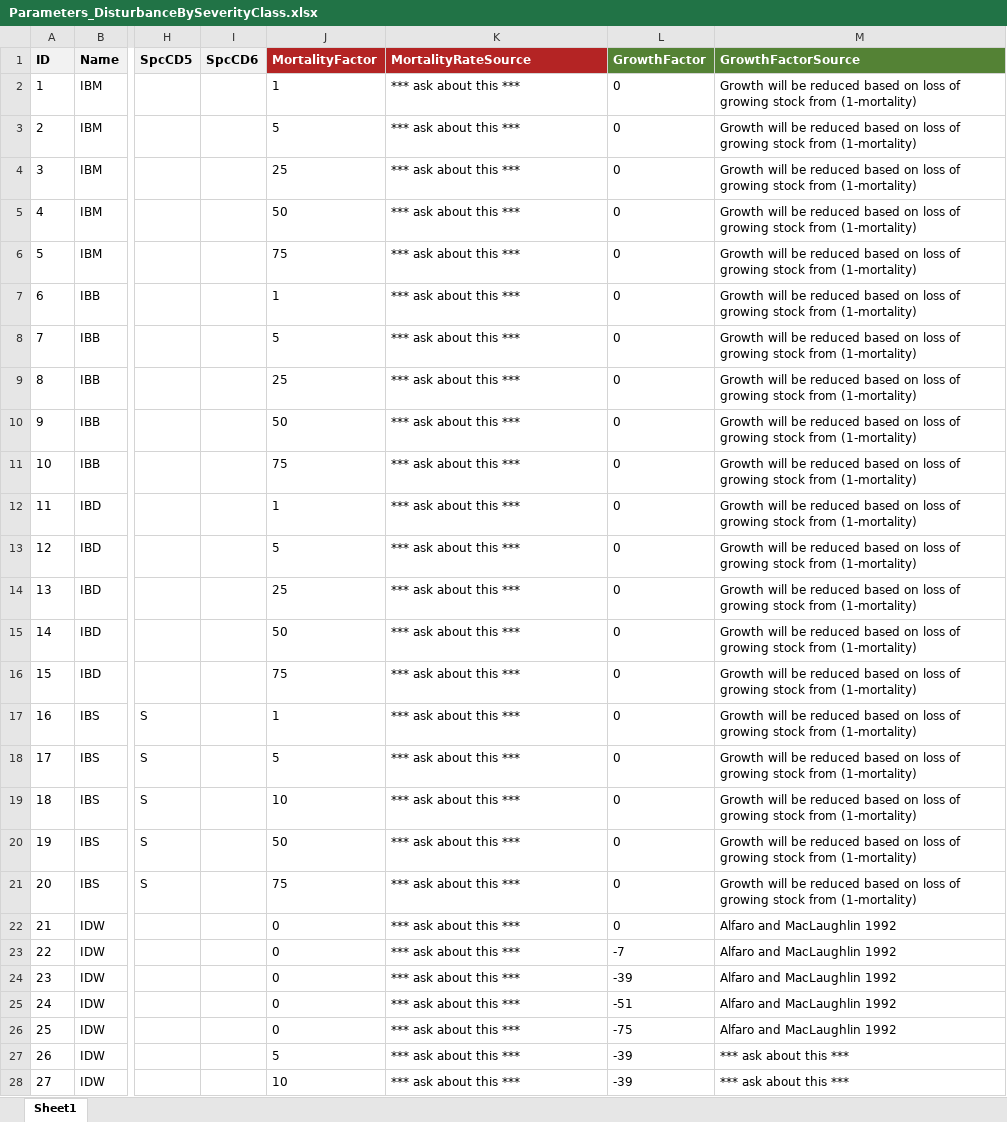
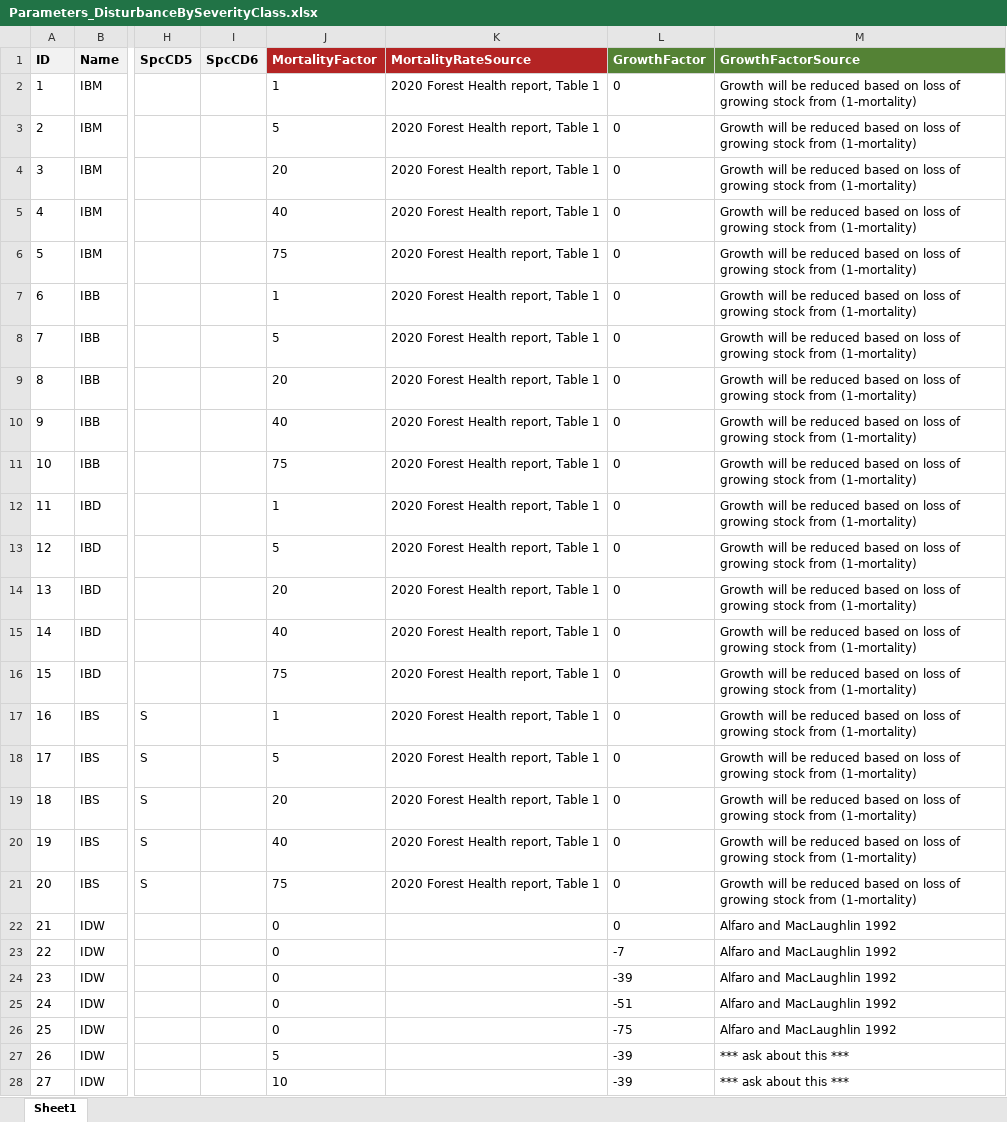
Before and after one commit to RobbieHember/fcgadgets, an Excel workbook: cbrunner/Parameters/Parameters_DisturbanceBySeverityClass.xlsx, sheet Sheet1, drawn as a sheet; only a part is shown, gaps mark what is left out; values as stored, in another font and other column widths than the file's, no borders; the diff covers the shown part only; the diff names each change by its address in the sheet, - before the commit and + after, or states it on an @@ line.

```diff
--- a/cbrunner/Parameters/Parameters_DisturbanceBySeverityClass.xlsx (sheet Sheet1)
+++ b/cbrunner/Parameters/Parameters_DisturbanceBySeverityClass.xlsx (sheet Sheet1)
-K2:K21 (MortalityRateSource): *** ask about this ***
+K2:K21 (MortalityRateSource): 2020 Forest Health report, Table 1
-J4 (MortalityFactor): 25
+J4 (MortalityFactor): 20
-J5 (MortalityFactor): 50
+J5 (MortalityFactor): 40
-J9 (MortalityFactor): 25
+J9 (MortalityFactor): 20
-J10 (MortalityFactor): 50
+J10 (MortalityFactor): 40
-J14 (MortalityFactor): 25
+J14 (MortalityFactor): 20
-J15 (MortalityFactor): 50
+J15 (MortalityFactor): 40
-J19 (MortalityFactor): 10
+J19 (MortalityFactor): 20
-J20 (MortalityFactor): 50
+J20 (MortalityFactor): 40
-K22:K28 (MortalityRateSource): *** ask about this ***
+K22:K28 (MortalityRateSource): (empty)
```
Also changed, not shown: 5 edited cells elsewhere in this sheet, cbrunner/Parameters/Parameters_BiomassAllometrySL.xlsx, cbrunner/Parameters/Parameters_Biophysical.xlsx, 18 other files.
